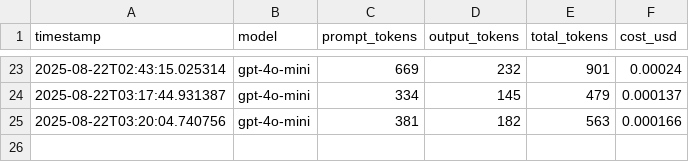
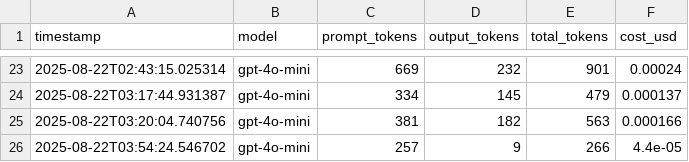
Before and after one commit to apn1960/smartnews, a CSV file: token_usage.csv, drawn as a sheet; only a part is shown, gaps mark what is left out; the diff names each change by its address in the sheet, - before the commit and + after, or states it on an @@ line.

Commit message:
Update token usage CSV after summarizing article

```diff
--- a/token_usage.csv
+++ b/token_usage.csv
+row 26: 2025-08-22T03:54:24.546702 | gpt-4o-mini | 257 | 9 | 266 | 4.4e-05
```
